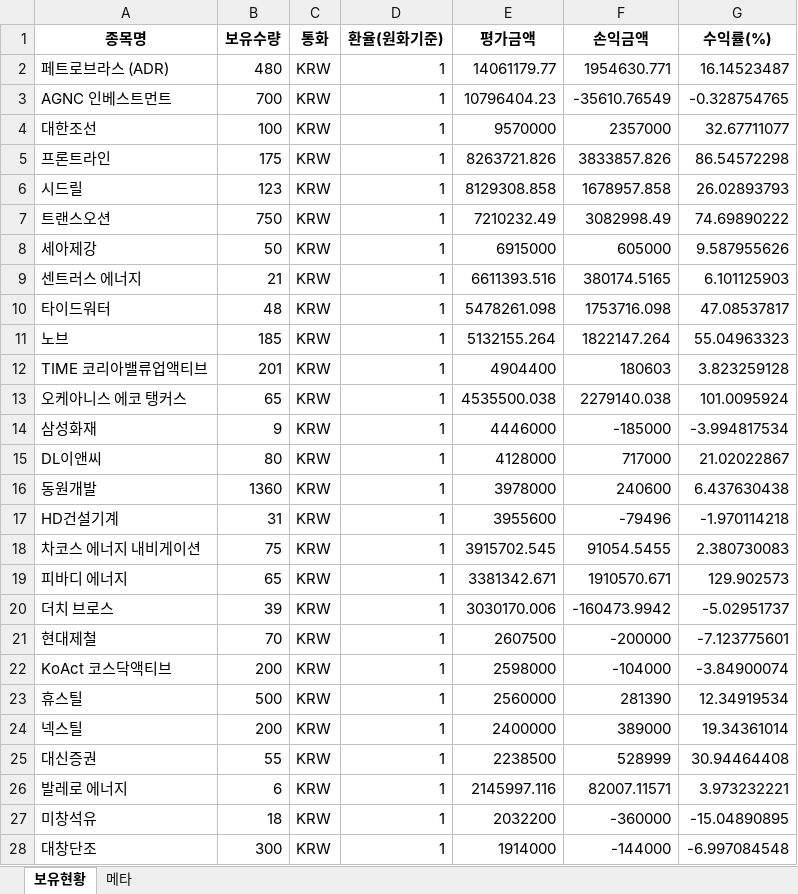
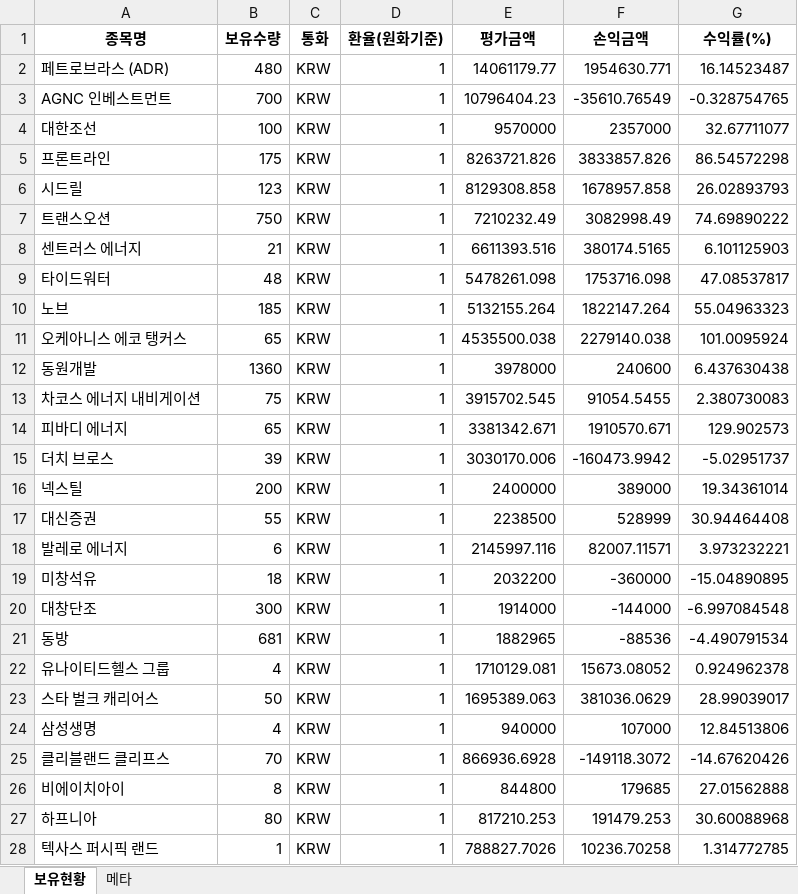
Before and after one commit to ssungjun83/invest_diary, an Excel workbook: portfolio_auto.xlsx, sheet 보유현황, drawn as a sheet; only a part is shown; the shorter side is filled out with more unchanged rows; values as stored, in another font and other column widths than the file's, no borders; removed rows and columns are numbered as before the commit, all else as after; the diff covers the shown part only; the diff names each change by its address in the sheet, - before the commit and + after, or states it on an @@ line.

```diff
--- a/portfolio_auto.xlsx (sheet 보유현황)
+++ b/portfolio_auto.xlsx (sheet 보유현황)
-row 8: 세아제강 | 50 | KRW | 1 | 6915000 | 605000 | 9.587955626
-row 12: TIME 코리아밸류업액티브 | 201 | KRW | 1 | 4904400 | 180603 | 3.823259128
-row 14: 삼성화재 | 9 | KRW | 1 | 4446000 | -185000 | -3.994817534
-row 15: DL이앤씨 | 80 | KRW | 1 | 4128000 | 717000 | 21.02022867
-row 17: HD건설기계 | 31 | KRW | 1 | 3955600 | -79496 | -1.970114218
-row 21: 현대제철 | 70 | KRW | 1 | 2607500 | -200000 | -7.123775601
-row 22: KoAct 코스닥액티브 | 200 | KRW | 1 | 2598000 | -104000 | -3.84900074
-row 23: 휴스틸 | 500 | KRW | 1 | 2560000 | 281390 | 12.34919534
```
Also changed, not shown: 10 added rows and 2 removed rows elsewhere in this sheet, sheet 메타.
